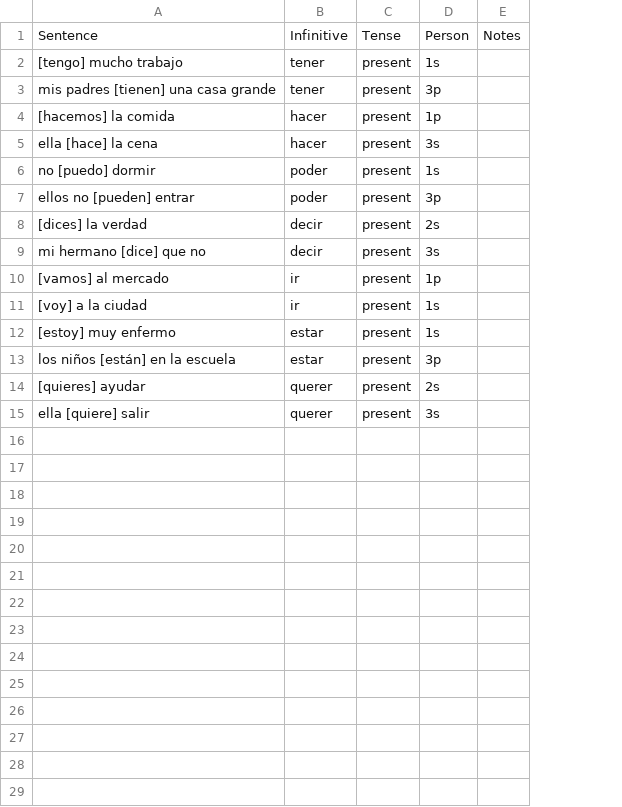
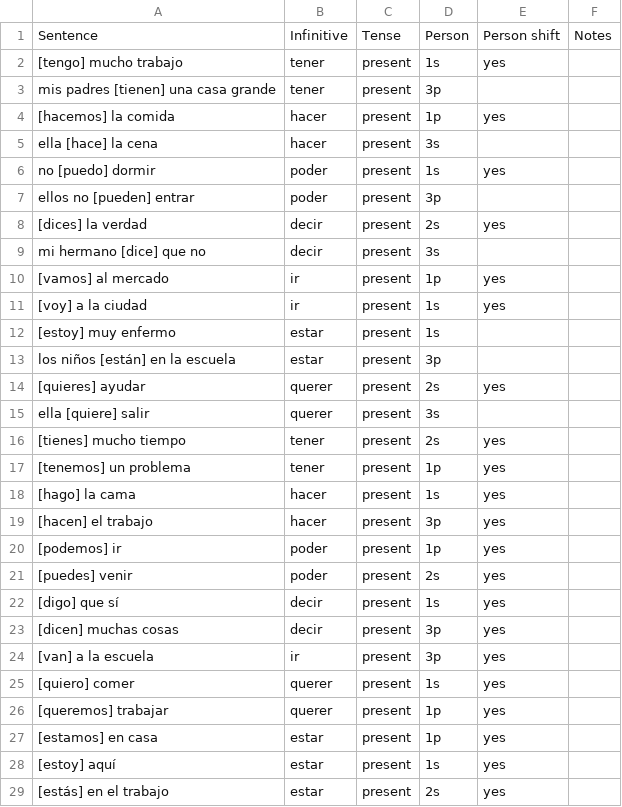
Before and after one commit to mcordova47/flashcards, a CSV file: data/es-sentences.csv, drawn as a sheet; the diff names each change by its address in the sheet, - before the commit and + after, or states it on an @@ line.

```diff
--- a/data/es-sentences.csv
+++ b/data/es-sentences.csv
+column E, rows 1-14: Person shift | yes |  | yes |  | yes |  | yes |  | yes | yes |  |  | yes
+row 16: [tienes] mucho tiempo | tener | present | 2s | yes
+row 17: [tenemos] un problema | tener | present | 1p | yes
+row 18: [hago] la cama | hacer | present | 1s | yes
+row 19: [hacen] el trabajo | hacer | present | 3p | yes
+row 20: [podemos] ir | poder | present | 1p | yes
+row 21: [puedes] venir | poder | present | 2s | yes
+row 22: [digo] que sí | decir | present | 1s | yes
+row 23: [dicen] muchas cosas | decir | present | 3p | yes
+row 24: [van] a la escuela | ir | present | 3p | yes
+row 25: [quiero] comer | querer | present | 1s | yes
+row 26: [queremos] trabajar | querer | present | 1p | yes
+row 27: [estamos] en casa | estar | present | 1p | yes
+row 28: [estoy] aquí | estar | present | 1s | yes
+row 29: [estás] en el trabajo | estar | present | 2s | yes
```
Also changed, not shown: 12 other files.
